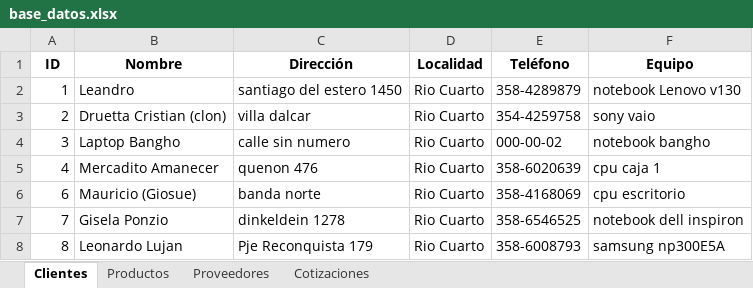
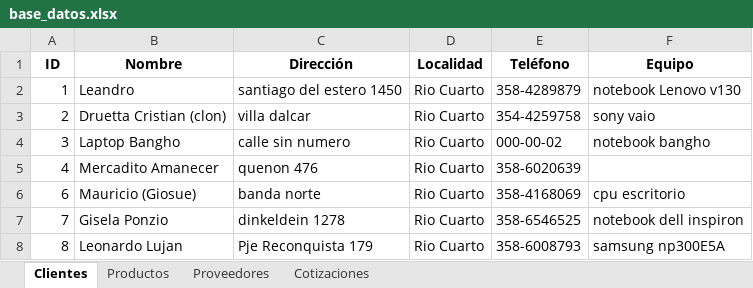
Before and after one commit to Cdruetta/Cotizador-recibos, an Excel workbook: base_datos.xlsx, sheet Clientes, drawn as a sheet; values as stored, in another font and other column widths than the file's, no borders; the diff names each change by its address in the sheet, - before the commit and + after, or states it on an @@ line.

```diff
--- a/base_datos.xlsx (sheet Clientes)
+++ b/base_datos.xlsx (sheet Clientes)
-F5 (Equipo): cpu caja 1
+F5 (Equipo): (empty)
```
Also changed, not shown: sheet Productos, 2 other files.
